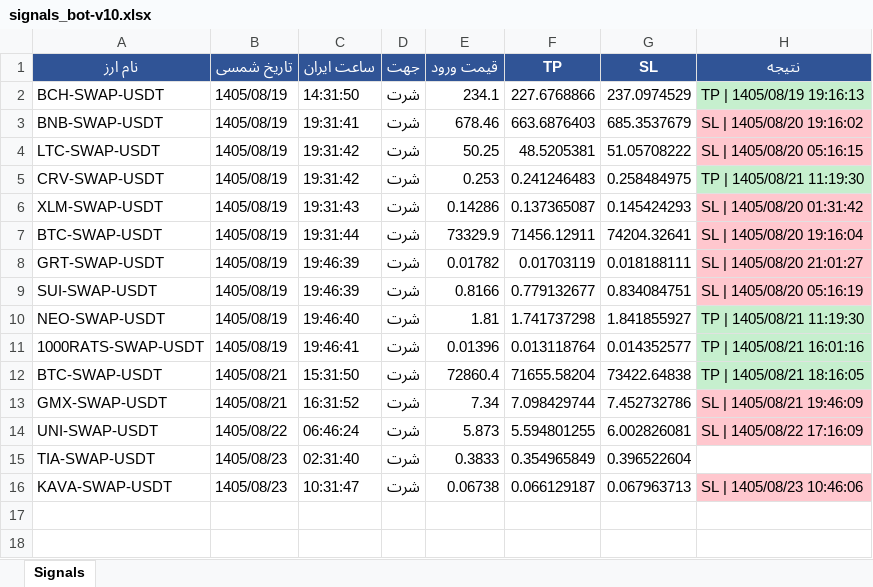
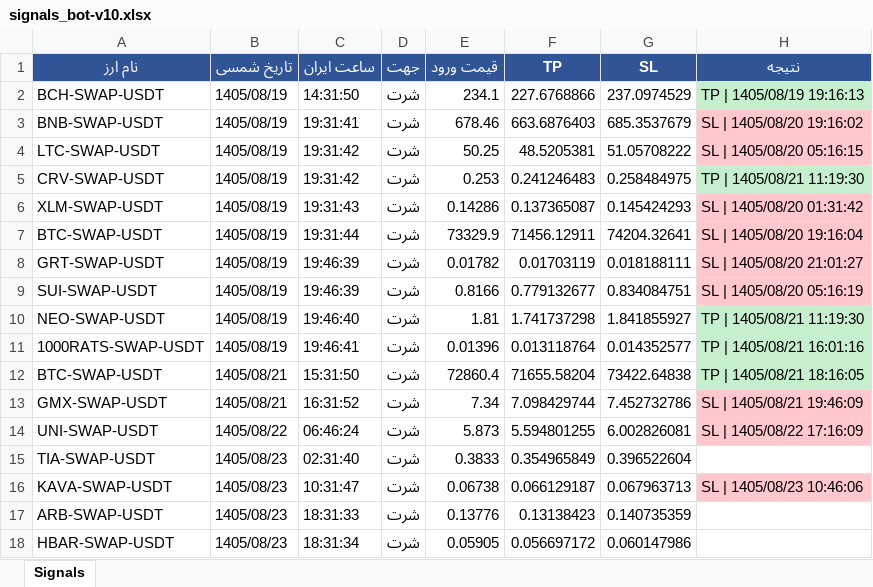
Before and after one commit to cmosircrypto-lang/Crypto-signal-bot, an Excel workbook: signals_bot-v10.xlsx, sheet Signals, drawn as a sheet; values as stored, in another font and other column widths than the file's, no borders; the diff names each change by its address in the sheet, - before the commit and + after, or states it on an @@ line.

```diff
--- a/signals_bot-v10.xlsx (sheet Signals)
+++ b/signals_bot-v10.xlsx (sheet Signals)
+row 17: ARB-SWAP-USDT | 1405/08/23 | 18:31:33 | شرت | 0.13776 | 0.13138423 | 0.140735359
+row 18: HBAR-SWAP-USDT | 1405/08/23 | 18:31:34 | شرت | 0.05905 | 0.056697172 | 0.060147986
```
Also changed, not shown: signals_bot-v70.xlsx, 4 other files.
